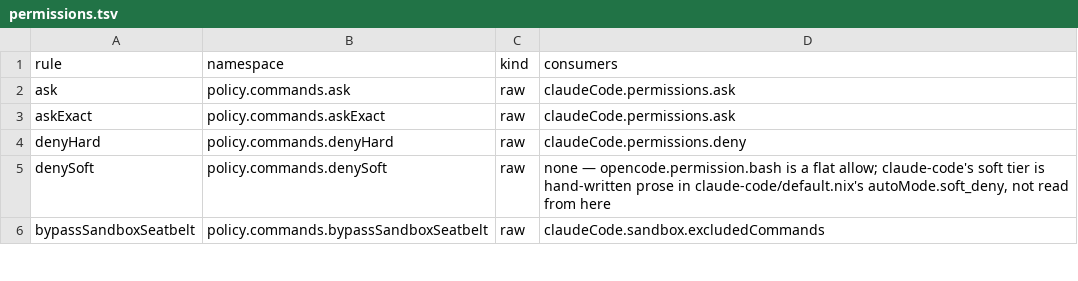
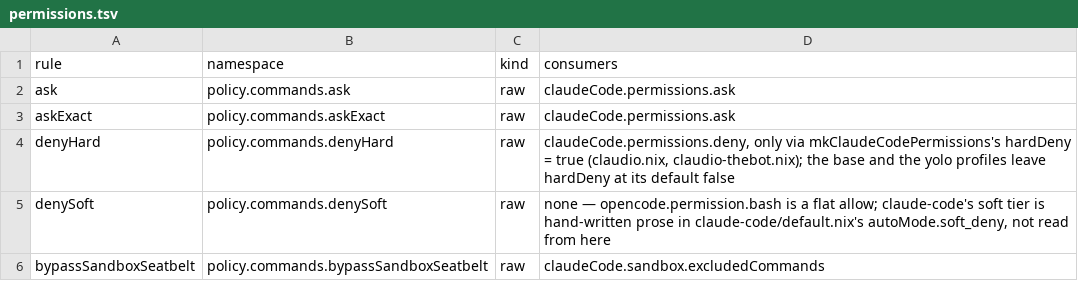
Before and after one commit to emaiax/dotfiles, a TSV file: modules/user/apps/claudio/permissions.tsv, drawn as a sheet; only a part is shown.

Commit message:
refactor(user/apps/claudio): parameterize mkClaudeCodePermissions instead of a floating rule list
hardDenyRules sat as a bare top-level export next to the claudeCode/
opencode namespaces, awkward since it used claudeCodePrefixRule and
withRtkTwin, both Claude-Code-specific rendering helpers. mkClaudeCode
Permissions now takes a hardDeny arg (default false) and folds the
irreversible-command tier into its own deny list when true, so a
profile opts in by calling the same function the base does, with one
different argument, instead of splicing a separate list into its own
settings by hand. Verified via nix eval that hardDeny = true includes
the fj/gh merge and release entries and false doesn't. Updated the
comments, permissions.tsv, and the two yolo test fixtures' wording
to match; no behavioral change from the previous commit.

```diff
--- a/modules/user/apps/claudio/permissions.tsv
+++ b/modules/user/apps/claudio/permissions.tsv
@@ -3,3 +3,3 @@ ask	policy.commands.ask	raw	claudeCode.permissions.ask
 askExact	policy.commands.askExact	raw	claudeCode.permissions.ask
-denyHard	policy.commands.denyHard	raw	claudeCode.permissions.deny
+denyHard	policy.commands.denyHard	raw	claudeCode.permissions.deny, only via mkClaudeCodePermissions's hardDeny = true (claudio.nix, claudio-thebot.nix); the base and the yolo profiles leave hardDeny at its default false
 denySoft	policy.commands.denySoft	raw	none — opencode.permission.bash is a flat allow; claude-code's soft tier is hand-written prose in claude-code/default.nix's autoMode.soft_deny, not read from here
```
Also changed, not shown: 8 other files.
